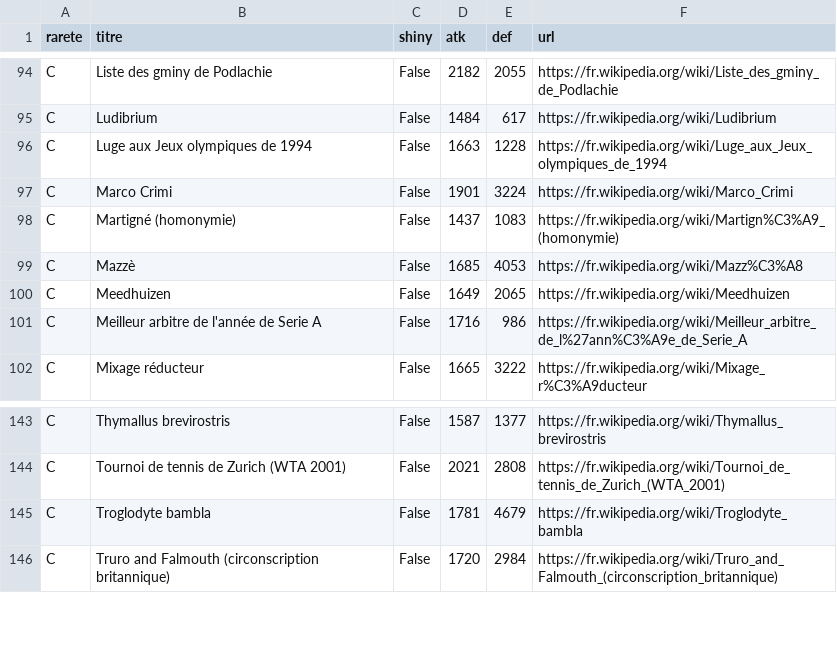
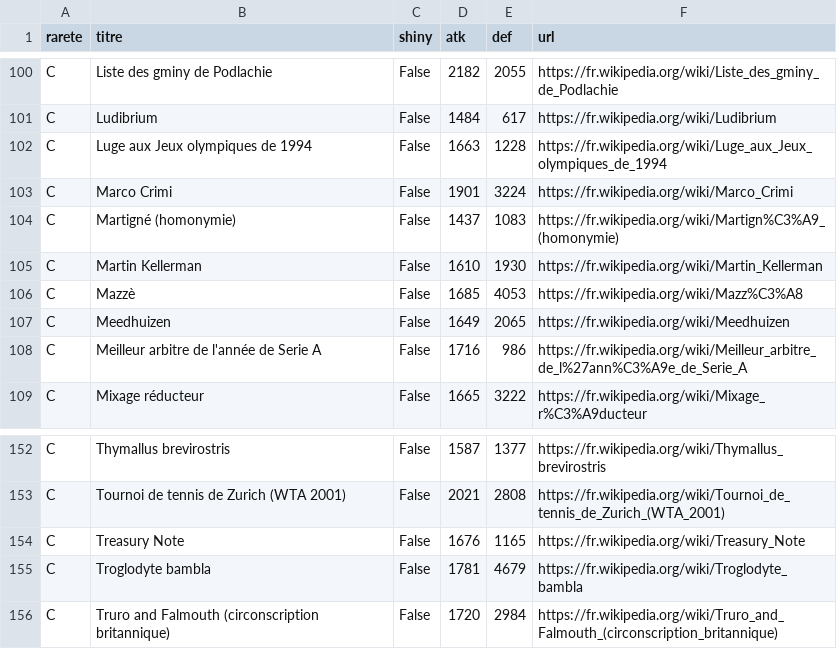
Before and after one commit to Josue-Baquero/WikiMasters, a CSV file: collection_josue.csv, drawn as a sheet; only a part is shown, gaps mark what is left out; the diff covers the shown part only; the diff names each change by its address in the sheet, - before the commit and + after, or states it on an @@ line.

```diff
--- a/collection_josue.csv
+++ b/collection_josue.csv
+row 105: C | Martin Kellerman | False | 1610 | 1930 | https://fr.wikipedia.org/wiki/Martin_Kellerman
+row 154: C | Treasury Note | False | 1676 | 1165 | https://fr.wikipedia.org/wiki/Treasury_Note
```
Also changed, not shown: 8 added rows elsewhere in this file, cards_log_josue.csv.
